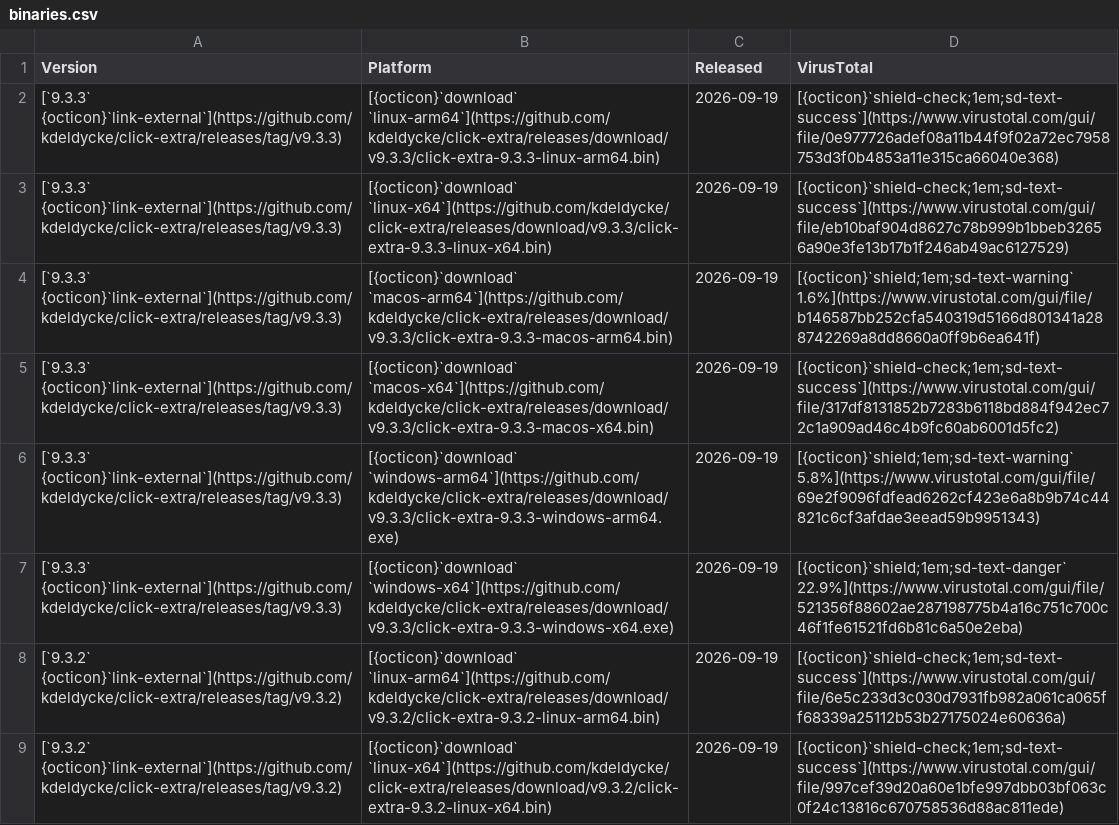
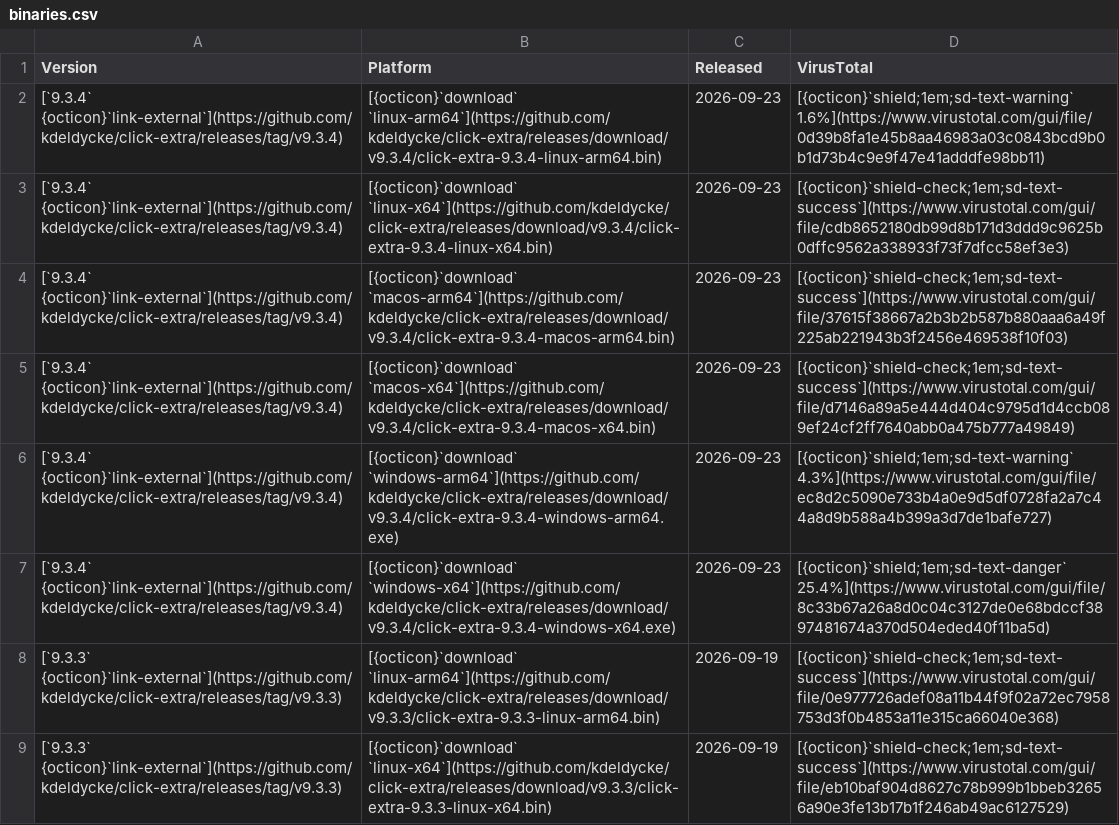
Before and after one commit to kdeldycke/click-extra, a CSV file: docs/assets/binaries.csv, drawn as a sheet; only a part is shown; the shorter side is filled out with more unchanged rows.

```diff
--- a/docs/assets/binaries.csv
+++ b/docs/assets/binaries.csv
@@ -1,2 +1,8 @@
 Version,Platform,Released,VirusTotal
+[`9.3.4` {octicon}`link-external`](https://github.com/kdeldycke/click-extra/releases/tag/v9.3.4),[{octicon}`download` `linux-arm64`](https://github.com/kdeldycke/click-extra/releases/download/v9.3.4/click-extra-9.3.4-linux-arm64.bin),2026-09-23,[{octicon}`shield;1em;sd-text-warning` 1.6%](https://www.virustotal.com/gui/file/0d39b8fa1e45b8aa46983a03c0843bcd9b0b1d73b4c9e9f47e41adddfe98bb11)
+[`9.3.4` {octicon}`link-external`](https://github.com/kdeldycke/click-extra/releases/tag/v9.3.4),[{octicon}`download` `linux-x64`](https://github.com/kdeldycke/click-extra/releases/download/v9.3.4/click-extra-9.3.4-linux-x64.bin),2026-09-23,[{octicon}`shield-check;1em;sd-text-success`](https://www.virustotal.com/gui/file/cdb8652180db99d8b171d3ddd9c9625b0dffc9562a338933f73f7dfcc58ef3e3)
+[`9.3.4` {octicon}`link-external`](https://github.com/kdeldycke/click-extra/releases/tag/v9.3.4),[{octicon}`download` `macos-arm64`](https://github.com/kdeldycke/click-extra/releases/download/v9.3.4/click-extra-9.3.4-macos-arm64.bin),2026-09-23,[{octicon}`shield-check;1em;sd-text-success`](https://www.virustotal.com/gui/file/37615f38667a2b3b2b587b880aaa6a49f225ab221943b3f2456e469538f10f03)
+[`9.3.4` {octicon}`link-external`](https://github.com/kdeldycke/click-extra/releases/tag/v9.3.4),[{octicon}`download` `macos-x64`](https://github.com/kdeldycke/click-extra/releases/download/v9.3.4/click-extra-9.3.4-macos-x64.bin),2026-09-23,[{octicon}`shield-check;1em;sd-text-success`](https://www.virustotal.com/gui/file/d7146a89a5e444d404c9795d1d4ccb089ef24cf2ff7640abb0a475b777a49849)
+[`9.3.4` {octicon}`link-external`](https://github.com/kdeldycke/click-extra/releases/tag/v9.3.4),[{octicon}`download` `windows-arm64`](https://github.com/kdeldycke/click-extra/releases/download/v9.3.4/click-extra-9.3.4-windows-arm64.exe),2026-09-23,[{octicon}`shield;1em;sd-text-warning` 4.3%](https://www.virustotal.com/gui/file/ec8d2c5090e733b4a0e9d5df0728fa2a7c44a8d9b588a4b399a3d7de1bafe727)
+[`9.3.4` {octicon}`link-external`](https://github.com/kdeldycke/click-extra/releases/tag/v9.3.4),[{octicon}`download` `windows-x64`](https://github.com/kdeldycke/click-extra/releases/download/v9.3.4/click-extra-9.3.4-windows-x64.exe),2026-09-23,[{octicon}`shield;1em;sd-text-danger` 25.4%](https://www.virustotal.com/gui/file/8c33b67a26a8d0c04c3127de0e68bdccf3897481674a370d504eded40f11ba5d)
 [`9.3.3` {octicon}`link-external`](https://github.com/kdeldycke/click-extra/releases/tag/v9.3.3),[{octicon}`download` `linux-arm64`](https://github.com/kdeldycke/click-extra/releases/download/v9.3.3/click-extra-9.3.3-linux-arm64.bin),2026-09-19,[{octicon}`shield-check;1em;sd-text-success`](https://www.virustotal.com/gui/file/0e977726adef08a11b44f9f02a72ec7958753d3f0b4853a11e315ca66040e368)
```
Also changed, not shown: docs/assets/virustotal-scans.csv, 1 other file.
